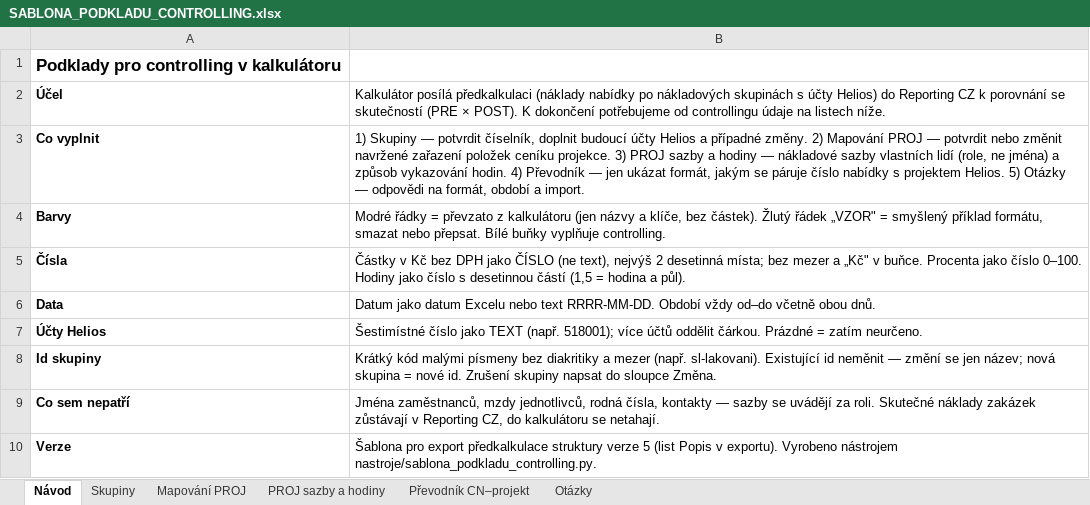
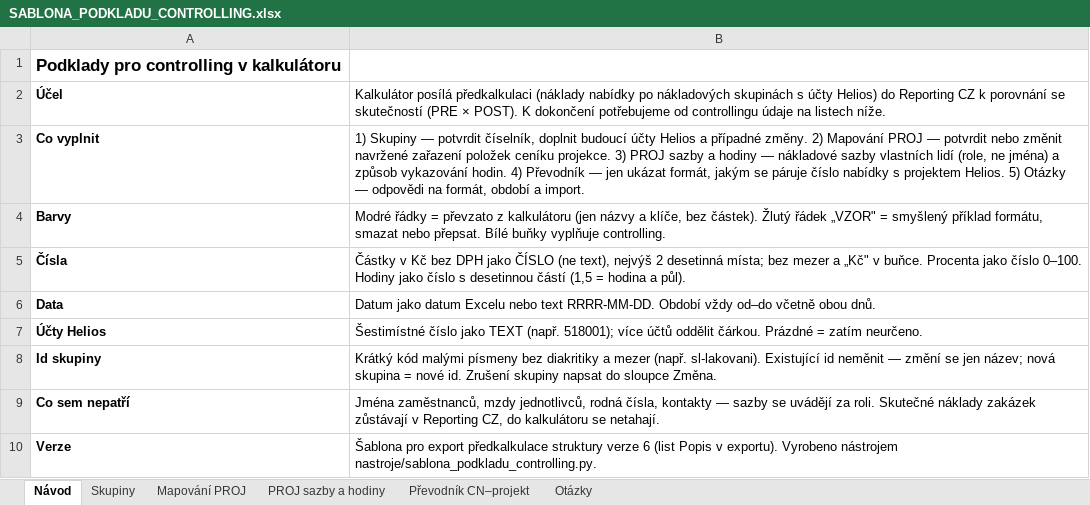
Before and after one commit to vendljar/kalkulator-next-gen-engscalc, an Excel workbook: podklady/controlling/SABLONA_PODKLADU_CONTROLLING.xlsx, sheet Návod, drawn as a sheet; values as stored, in another font and other column widths than the file's, no borders; the diff names each change by its address in the sheet, - before the commit and + after, or states it on an @@ line.

```diff
--- a/podklady/controlling/SABLONA_PODKLADU_CONTROLLING.xlsx (sheet Návod)
+++ b/podklady/controlling/SABLONA_PODKLADU_CONTROLLING.xlsx (sheet Návod)
-B10: …struktury verze 5 (list Popis…
+B10: …struktury verze 6 (list Popis…
```
Also changed, not shown: 29 other files.
